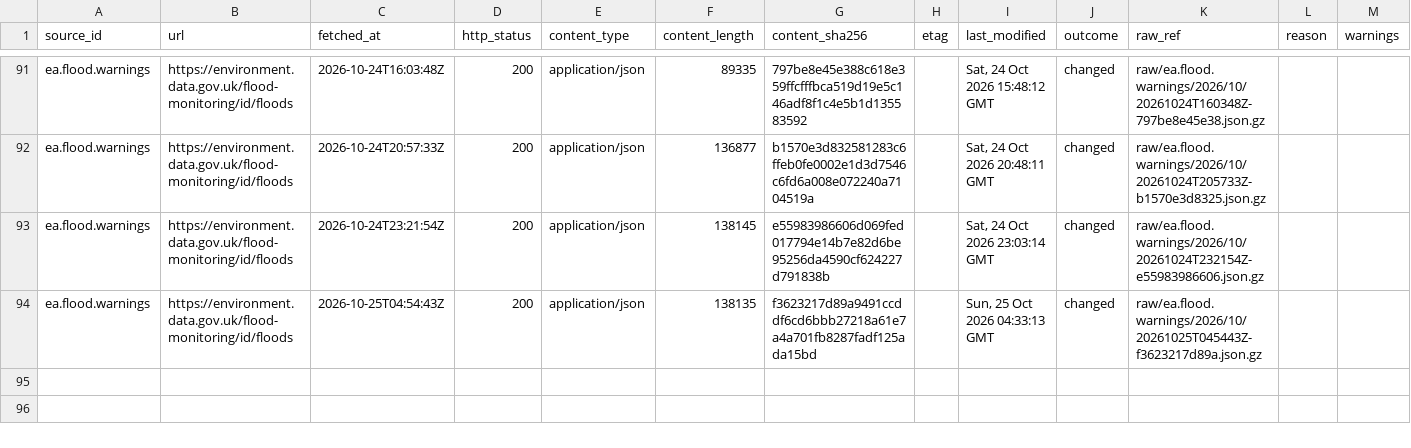
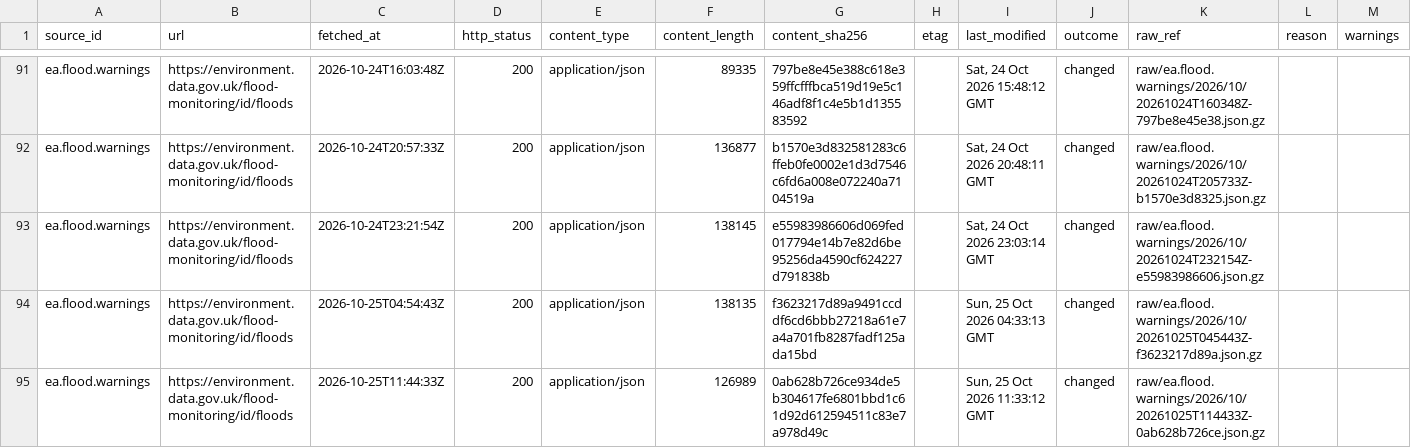
Before and after one commit to q3dresearch/wss-flood-warnings, a CSV file: manifest/ea.flood.warnings/2026-10.csv, drawn as a sheet; only a part is shown, gaps mark what is left out.

```diff
--- a/manifest/ea.flood.warnings/2026-10.csv
+++ b/manifest/ea.flood.warnings/2026-10.csv
@@ -94 +94,2 @@ ea.flood.warnings,https://environment.data.gov.uk/flood-monitoring/id/floods,202
 ea.flood.warnings,https://environment.data.gov.uk/flood-monitoring/id/floods,2026-10-25T04:54:43Z,200,application/json,138135,f3623217d89a9491ccddf6cd6bbb27218a61e7a4a701fb8287fadf125ada15bd,,"Sun, 25 Oct 2026 04:33:13 GMT",changed,raw/ea.flood.warnings/2026/10/20261025T045443Z-f3623217d89a.json.gz,,
+ea.flood.warnings,https://environment.data.gov.uk/flood-monitoring/id/floods,2026-10-25T11:44:33Z,200,application/json,126989,0ab628b726ce934de5b304617fe6801bbd1c61d92d612594511c83e7a978d49c,,"Sun, 25 Oct 2026 11:33:12 GMT",changed,raw/ea.flood.warnings/2026/10/20261025T114433Z-0ab628b726ce.json.gz,,
```
Also changed, not shown: 2 other files.
